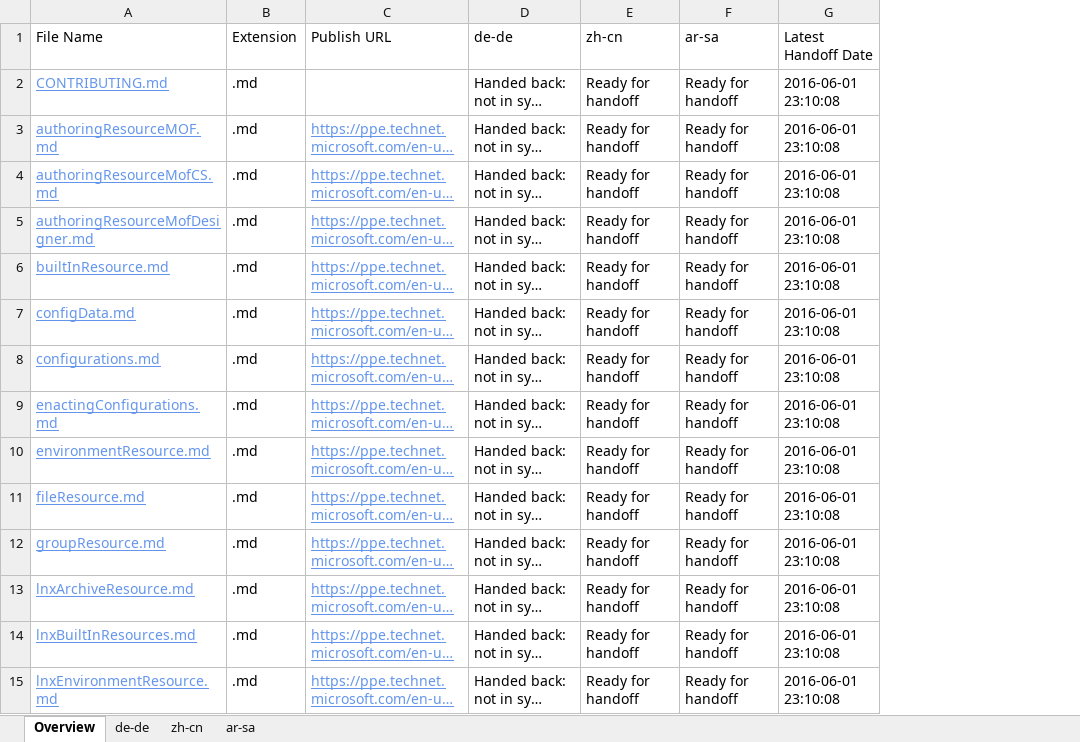
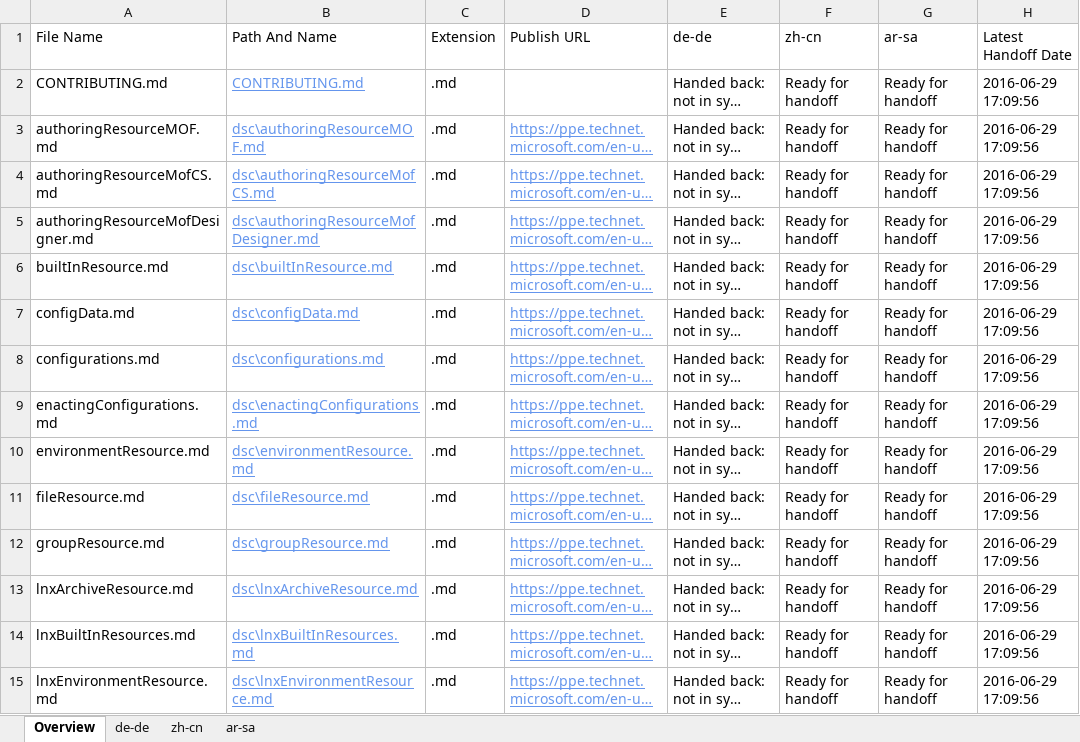
Before and after one commit to OpenLocalizationOrg/olhandback, an Excel workbook: ol-handback/OpenLocalizationOrg/PowerShell-Docs/master/localization-status.xlsx, sheet Overview, drawn as a sheet; only a part is shown; long unchanged cells end in …; values as stored, in another font and other column widths than the file's, no borders; table styles not drawn; addresses are those after the commit; the diff covers the shown part only; the diff names each change by its address in the sheet, - before the commit and + after, or states it on an @@ line.

Commit message:
Generate Report for Handoff

```diff
--- a/ol-handback/OpenLocalizationOrg/PowerShell-Docs/master/localization-status.xlsx (sheet Overview)
+++ b/ol-handback/OpenLocalizationOrg/PowerShell-Docs/master/localization-status.xlsx (sheet Overview)
+column B (Path And Name), rows 2-15: CONTRIBUTING.md | dsc\authoringResourceMOF.md | dsc\authoringResourceMofCS.md | dsc\authoringResourceMofDesigner.md | dsc\builtInResource.md | dsc\configData.md | dsc\configurations.md | dsc\enactingConfigurations.md | dsc\environmentResource.md | dsc\fileResource.md | dsc\groupResource.md | dsc\lnxArchiveResource.md | dsc\lnxBuiltInResources.md | dsc\lnxEnvironmentResource.md
@@ A2:A15 underline: on → off, text colour: #6495ED → black @@
-H2:H15 (Latest Handoff Date): 2016-06-01 23:10:08
+H2:H15 (Latest Handoff Date): 2016-06-29 17:09:56
```
Also changed, not shown: 36 edited cells and cell formats elsewhere in this sheet, sheet de-de, sheet zh-cn, sheet ar-sa.
